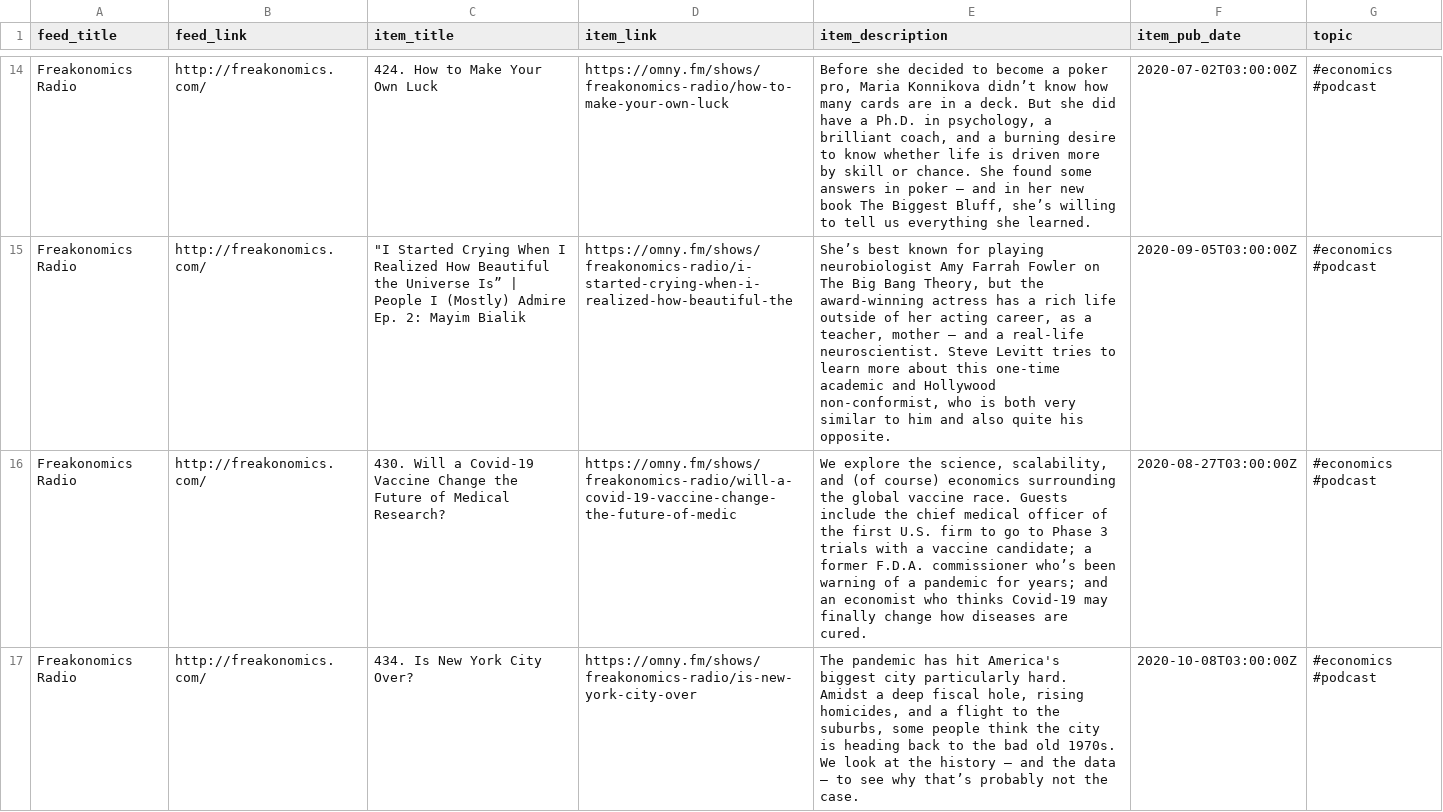
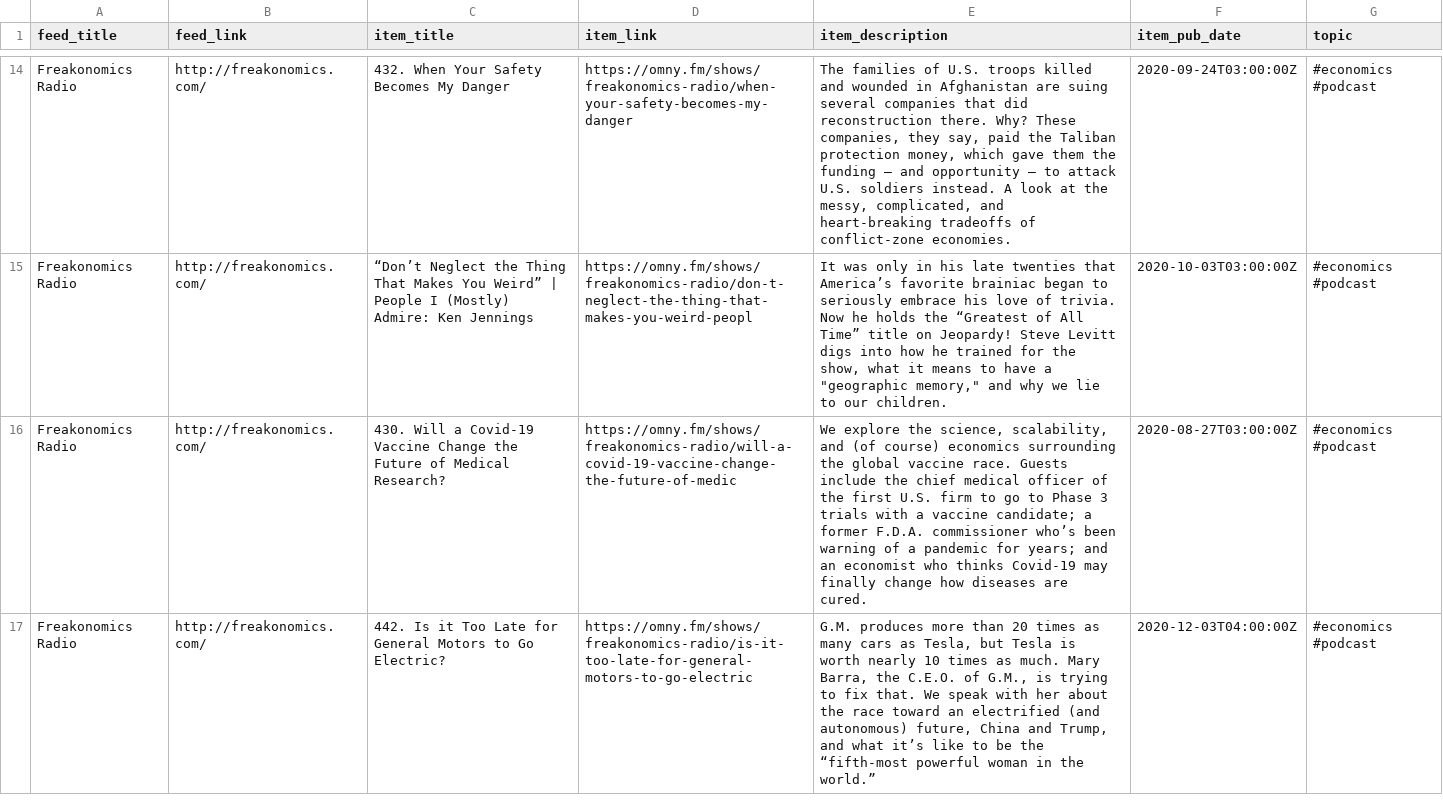
Before and after one commit to bryanwhiting/dsnews, a CSV file: output/random_articles.csv, drawn as a sheet; only a part is shown, gaps mark what is left out; the diff covers the shown part only; the diff names each change by its address in the sheet, - before the commit and + after, or states it on an @@ line.

```diff
--- a/output/random_articles.csv
+++ b/output/random_articles.csv
-C14 (item_title): 424. How to Make Your Own Luck
+C14 (item_title): 432. When Your Safety Becomes My Danger
-D14 (item_link): https://omny.fm/shows/freakonomics-radio/how-to-make-your-own-luck
+D14 (item_link): https://omny.fm/shows/freakonomics-radio/when-your-safety-becomes-my-danger
-E14 (item_description): Before she decided to become a poker pro, Maria Konnikova didn’t know how many cards are in a deck. But she did have a Ph.D. in psychology, a brilliant coach, and a burning desire to know whether life is driven more by skill or chance. She found some answers in poker — and in her new book The Biggest Bluff, she’s willing to tell us everything she learned.
+E14 (item_description): The families of U.S. troops killed and wounded in Afghanistan are suing several companies that did reconstruction there. Why? These companies, they say, paid the Taliban protection money, which gave them the funding — and opportunity — to attack U.S. soldiers instead. A look at the messy, complicated, and heart-breaking tradeoffs of conflict-zone economies.
-F14 (item_pub_date): 2020-07-02T03:00:00Z
+F14 (item_pub_date): 2020-09-24T03:00:00Z
-C15 (item_title): "I Started Crying When I Realized How Beautiful the Universe Is” | People I (Mostly) Admire Ep. 2: Mayim Bialik
+C15 (item_title): “Don’t Neglect the Thing That Makes You Weird” | People I (Mostly) Admire: Ken Jennings
-D15 (item_link): https://omny.fm/shows/freakonomics-radio/i-started-crying-when-i-realized-how-beautiful-the
+D15 (item_link): https://omny.fm/shows/freakonomics-radio/don-t-neglect-the-thing-that-makes-you-weird-peopl
-E15 (item_description): She’s best known for playing neurobiologist Amy Farrah Fowler on The Big Bang Theory, but the award-winning actress has a rich life outside of her acting career, as a teacher, mother — and a real-life neuroscientist. Steve Levitt tries to learn more about this one-time academic and Hollywood non-conformist, who is both very similar to him and also quite his opposite.
+E15 (item_description): It was only in his late twenties that America’s favorite brainiac began to seriously embrace his love of trivia. Now he holds the “Greatest of All Time” title on Jeopardy! Steve Levitt digs into how he trained for the show, what it means to have a "geographic memory," and why we lie to our children.
-F15 (item_pub_date): 2020-09-05T03:00:00Z
+F15 (item_pub_date): 2020-10-03T03:00:00Z
-C17 (item_title): 434. Is New York City Over?
+C17 (item_title): 442. Is it Too Late for General Motors to Go Electric?
-D17 (item_link): https://omny.fm/shows/freakonomics-radio/is-new-york-city-over
+D17 (item_link): https://omny.fm/shows/freakonomics-radio/is-it-too-late-for-general-motors-to-go-electric
-E17 (item_description): The pandemic has hit America's biggest city particularly hard. Amidst a deep fiscal hole, rising homicides, and a flight to the suburbs, some people think the city is heading back to the bad old 1970s. We look at the history — and the data — to see why that’s probably not the case.
+E17 (item_description): G.M. produces more than 20 times as many cars as Tesla, but Tesla is worth nearly 10 times as much. Mary Barra, the C.E.O. of G.M., is trying to fix that. We speak with her about the race toward an electrified (and autonomous) future, China and Trump, and what it’s like to be the “fifth-most powerful woman in the world.”
-F17 (item_pub_date): 2020-10-08T03:00:00Z
+F17 (item_pub_date): 2020-12-03T04:00:00Z
```
Also changed, not shown: 11 added rows, 11 removed rows and 31 edited cells elsewhere in this file, 2 other files.
